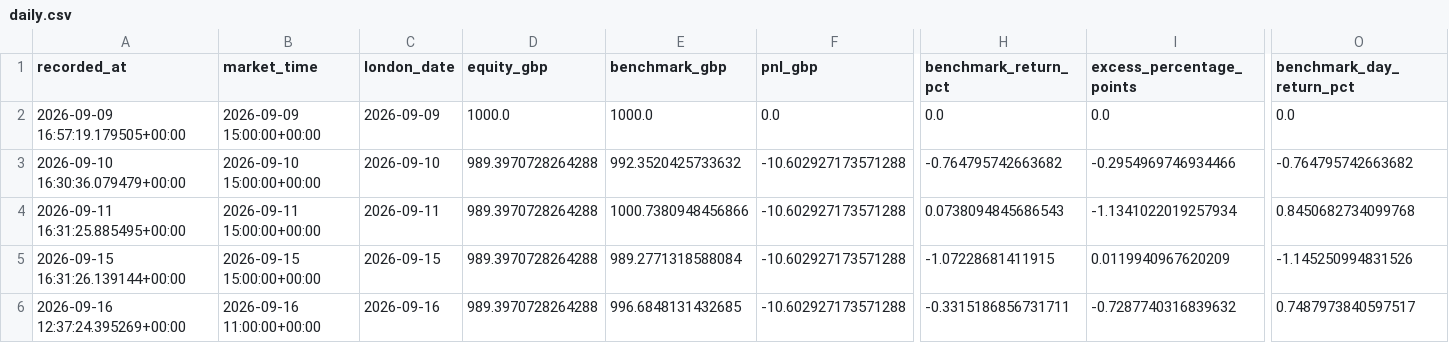
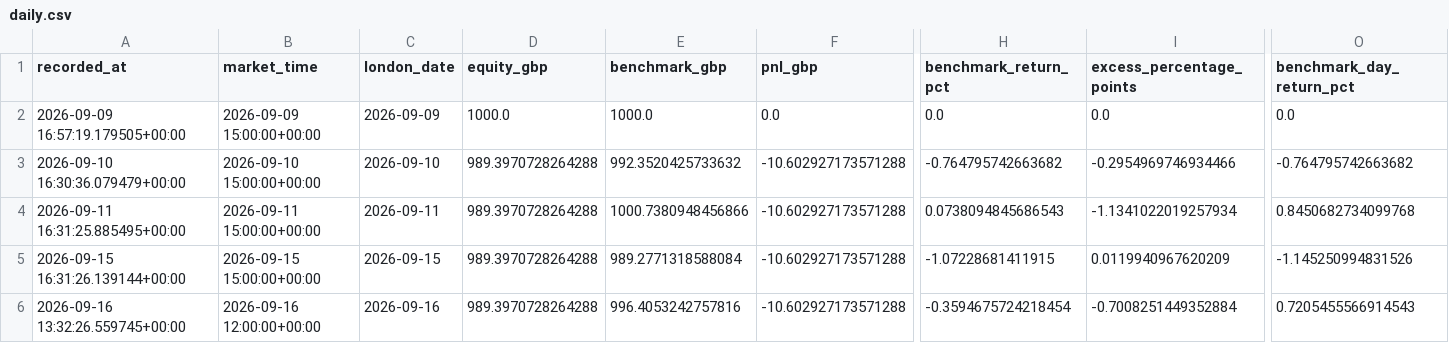
Before and after one commit to zpwhryv5gt-create/Momentum-trader, a CSV file: paper/daily.csv, drawn as a sheet; only a part is shown, gaps mark what is left out; the diff names each change by its address in the sheet, - before the commit and + after, or states it on an @@ line.

```diff
--- a/paper/daily.csv
+++ b/paper/daily.csv
-A6 (recorded_at): 2026-09-16 12:37:24.395269+00:00
+A6 (recorded_at): 2026-09-16 13:32:26.559745+00:00
-B6 (market_time): 2026-09-16 11:00:00+00:00
+B6 (market_time): 2026-09-16 12:00:00+00:00
-E6 (benchmark_gbp): 996.6848131432685
+E6 (benchmark_gbp): 996.4053242757816
-H6 (benchmark_return_pct): -0.3315186856731711
+H6 (benchmark_return_pct): -0.3594675724218454
-I6 (excess_percentage_points): -0.7287740316839632
+I6 (excess_percentage_points): -0.7008251449352884
-O6 (benchmark_day_return_pct): 0.7487973840597517
+O6 (benchmark_day_return_pct): 0.7205455566914543
```
Also changed, not shown: paper/signal_prices.csv, paper/valuations.csv, 3 other files.
